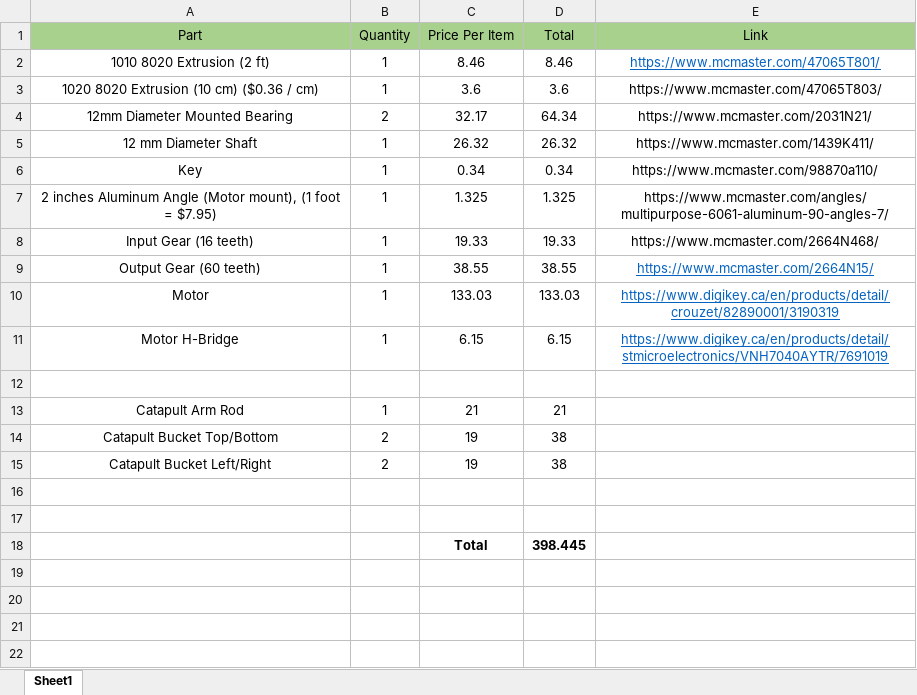
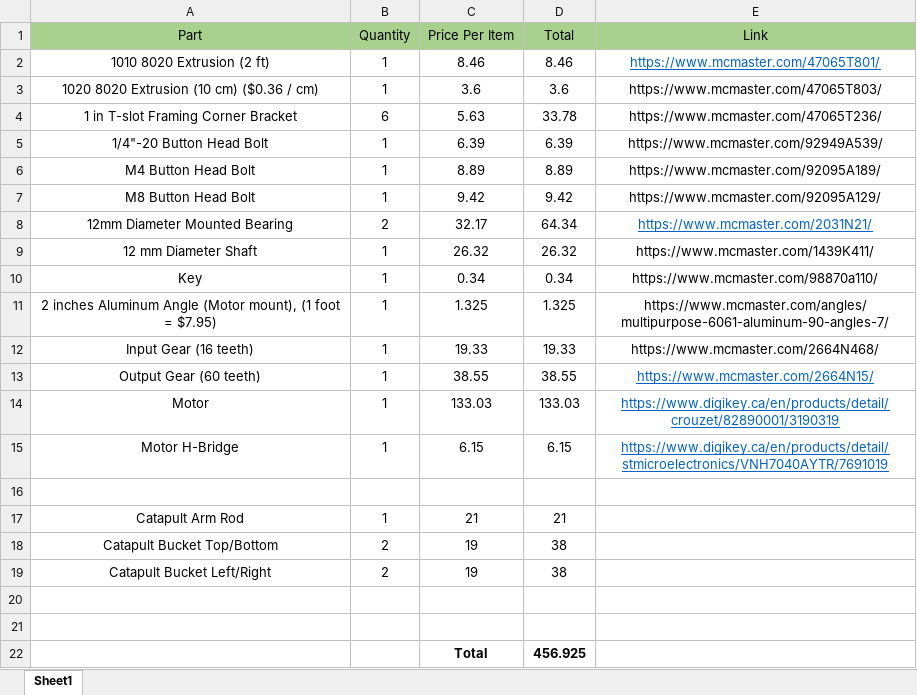
Before and after one commit to mkamalel/MSE312, an Excel workbook: mechanical/Mechanical/SOLIDWORKS/BOM.xlsx, sheet Sheet1, drawn as a sheet; values as stored, in another font and other column widths than the file's, no borders; charts and pictures not drawn; addresses are those after the commit; the diff names each change by its address in the sheet, - before the commit and + after, or states it on an @@ line.

```diff
--- a/mechanical/Mechanical/SOLIDWORKS/BOM.xlsx (sheet Sheet1)
+++ b/mechanical/Mechanical/SOLIDWORKS/BOM.xlsx (sheet Sheet1)
+row 4: 1 in T-slot Framing Corner Bracket | 6 | 5.63 | 33.78 | https://www.mcmaster.com/47065T236/
+row 5: 1/4"-20 Button Head Bolt | 1 | 6.39 | 6.39 | https://www.mcmaster.com/92949A539/
+row 6: M4 Button Head Bolt | 1 | 8.89 | 8.89 | https://www.mcmaster.com/92095A189/
+row 7: M8 Button Head Bolt | 1 | 9.42 | 9.42 | https://www.mcmaster.com/92095A129/
@@ E8 underline: off → on, text colour: black → #0563C1 @@
-D22 (Total): 398.445
+D22 (Total): 456.925
```
Also changed, not shown: formulas that keep their value, charts or pictures, 10 other files.
